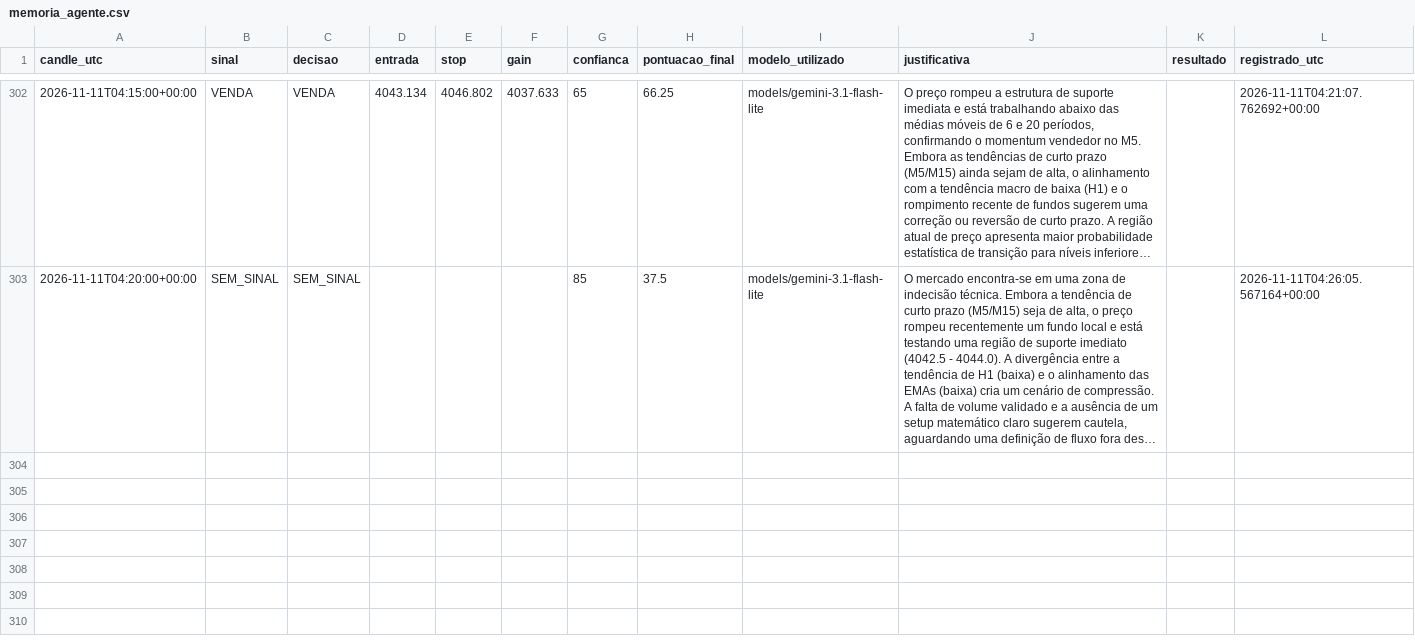
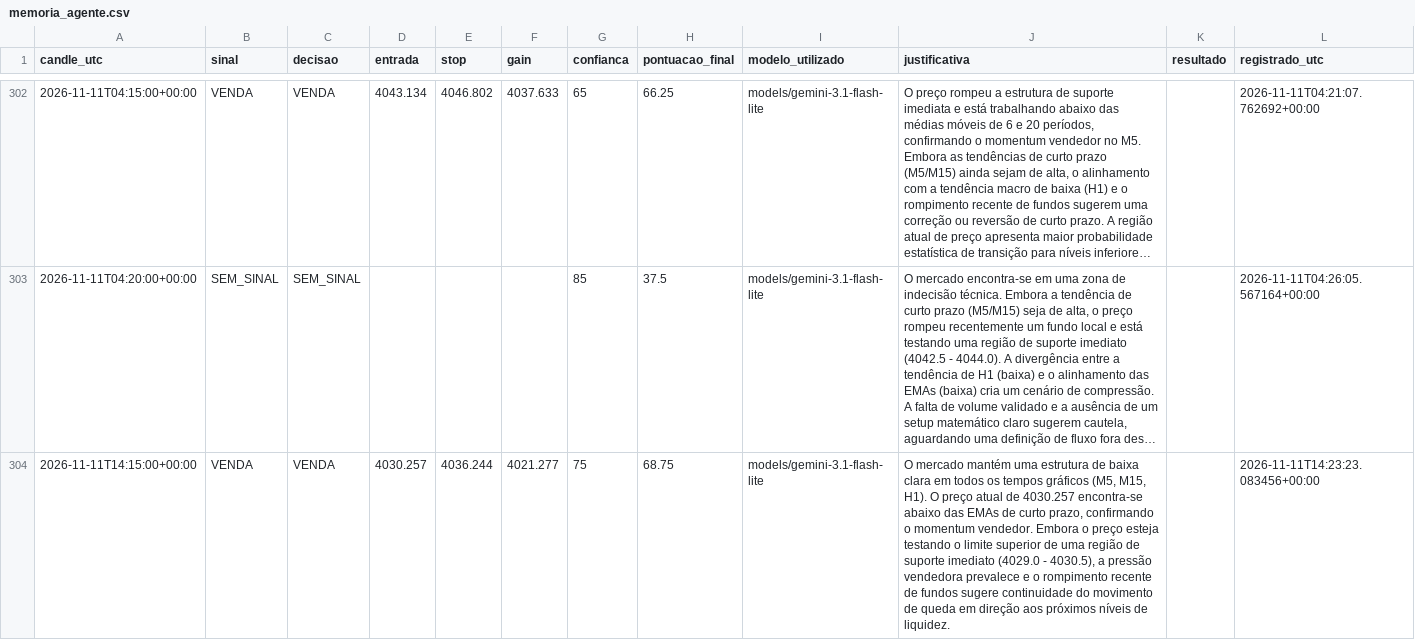
Before and after one commit to loucoparasempre00-ship-it/xauusd-bot-v2-, a CSV file: data/memoria_agente.csv, drawn as a sheet; only a part is shown, gaps mark what is left out; long unchanged cells end in …; the diff names each change by its address in the sheet, - before the commit and + after, or states it on an @@ line.

```diff
--- a/data/memoria_agente.csv
+++ b/data/memoria_agente.csv
+row 304: 2026-11-11T14:15:00+00:00 | VENDA | VENDA | 4030.257 | 4036.244 | 4021.277 | 75 | 68.75 | models/gemini-3.1-flash-lite | O mercado mantém uma estrutura de baixa clara em todos os tempos gráficos (M5, M15, H1). O preço atual de 4030.257 encontra-se abaixo das EMAs de curto prazo, confirmando o momentum vendedor. Embora o preço esteja testando o limite superior de uma região de suporte imediato (4029.0 - 4030.5), a pressão vendedora prevalece e o rompimento recente de fundos sugere continuidade do movimento de queda em direção aos próximos níveis de liquidez. |  | 2026-11-11T14:23:23.083456+00:00
```
Also changed, not shown: data/resultados_operacoes.csv, 6 other files.
